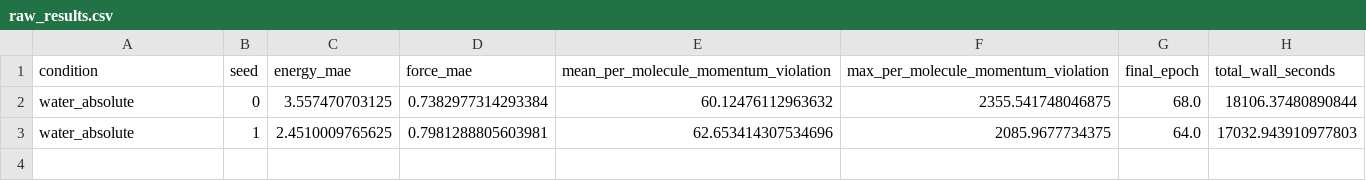
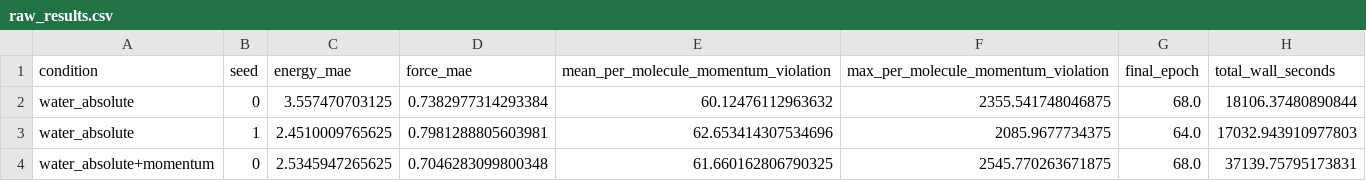
Before and after one commit to dietrichplachmann/MDPinn, a CSV file: results/waterbox_study_zbl_bonded_ext70/raw_results.csv, drawn as a sheet; the diff names each change by its address in the sheet, - before the commit and + after, or states it on an @@ line.

Commit message:
momentum seed 0

```diff
--- a/results/waterbox_study_zbl_bonded_ext70/raw_results.csv
+++ b/results/waterbox_study_zbl_bonded_ext70/raw_results.csv
+row 4: water_absolute+momentum | 0 | 2.5345947265625 | 0.7046283099800348 | 61.660162806790325 | 2545.770263671875 | 68.0 | 37139.75795173831
```
Also changed, not shown: 5 other files.
